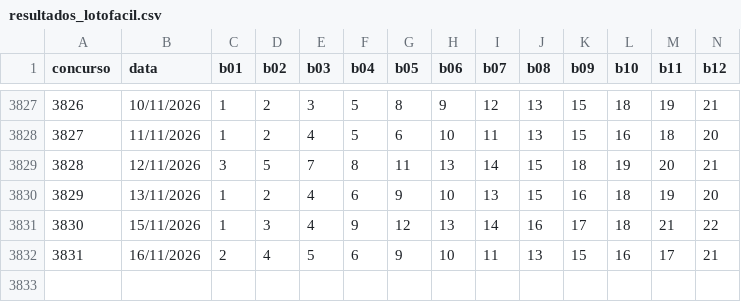
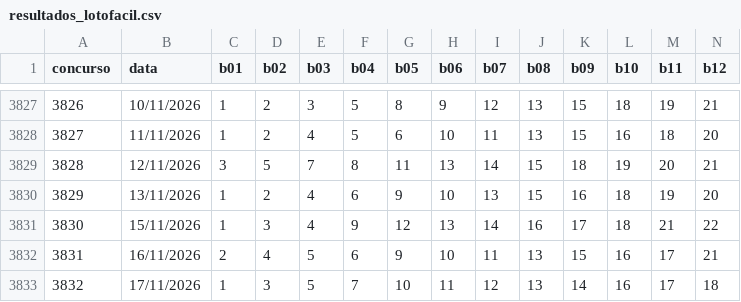
Before and after one commit to donyMomesso/lotofacil, a CSV file: dados/resultados_lotofacil.csv, drawn as a sheet; only a part is shown, gaps mark what is left out; rows hold the shown columns only; the diff names each change by its address in the sheet, - before the commit and + after, or states it on an @@ line.

```diff
--- a/dados/resultados_lotofacil.csv
+++ b/dados/resultados_lotofacil.csv
+row 3833: 3832 | 17/11/2026 | 1 | 3 | 5 | 7 | 10 | 11 | 12 | 13 | 14 | 16 | 17 | 18
```
Also changed, not shown: 2 other files.
